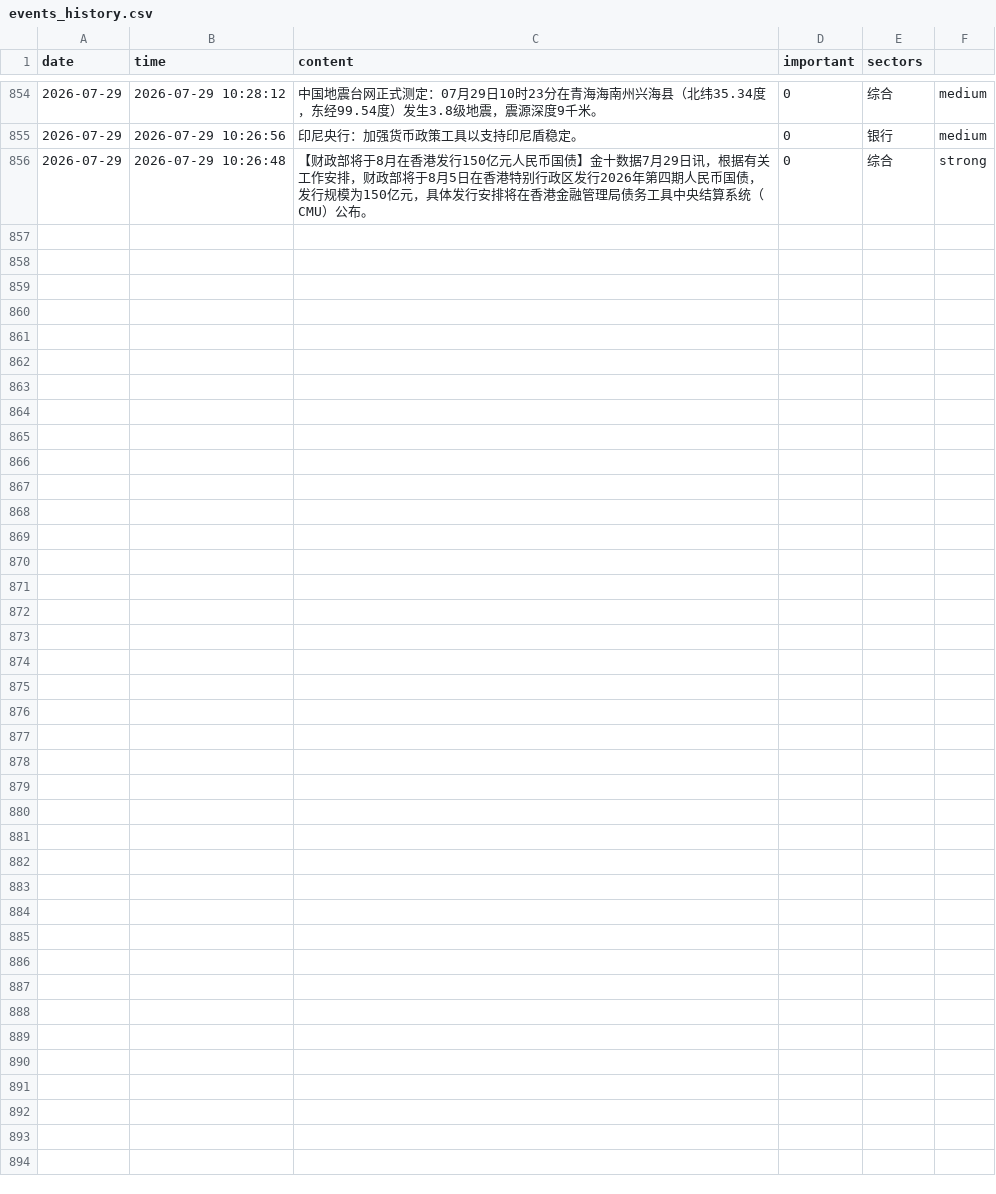
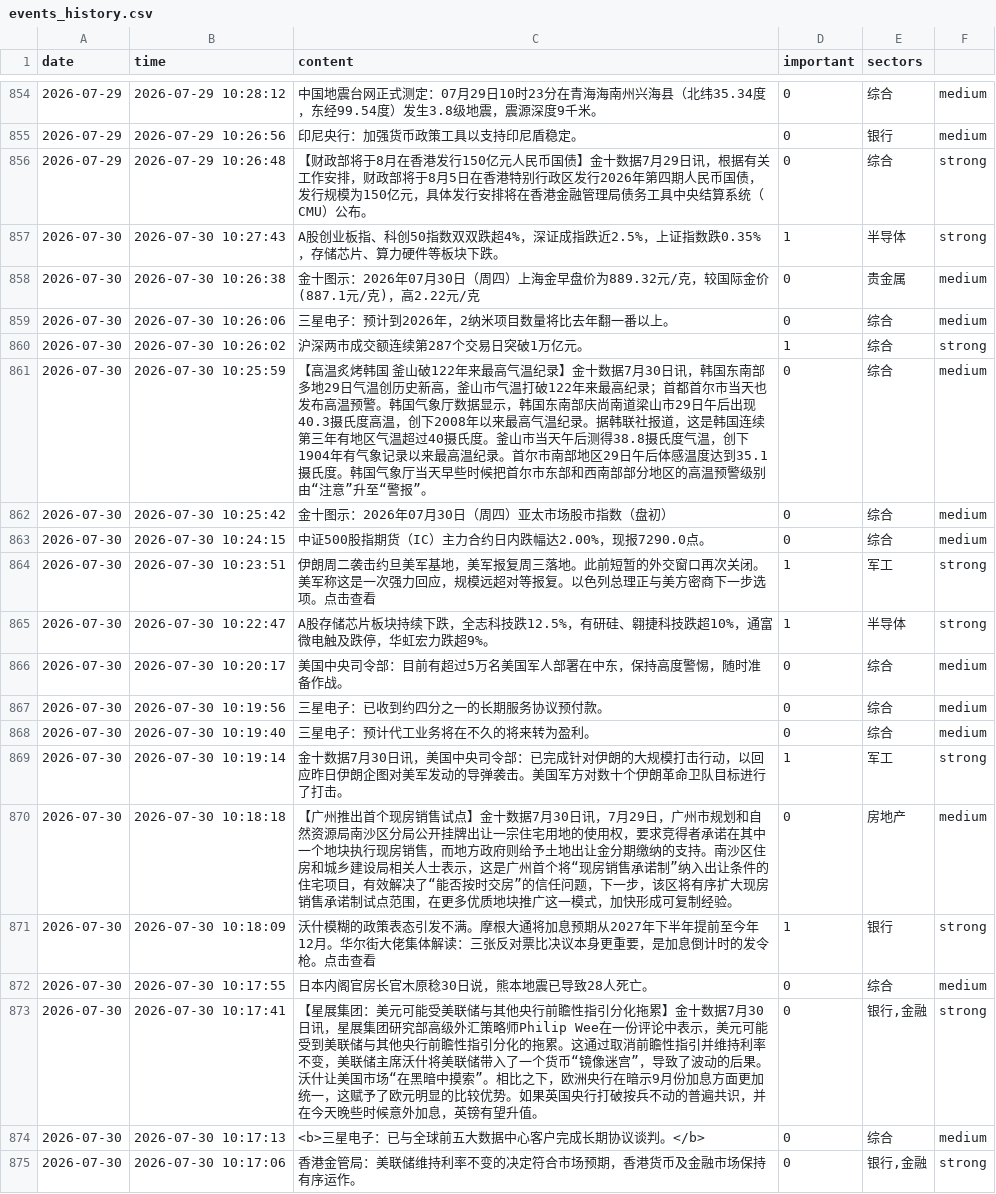
Before and after one commit to LIUruchuan/jin10-daily-market, a CSV file: data/history/events_history.csv, drawn as a sheet; only a part is shown, gaps mark what is left out.

```diff
--- a/data/history/events_history.csv
+++ b/data/history/events_history.csv
@@ -856 +856,20 @@ date,time,content,important,sectors
 2026-07-29,2026-07-29 10:26:48,【财政部将于8月在香港发行150亿元人民币国债】金十数据7月29日讯，根据有关工作安排，财政部将于8月5日在香港特别行政区发行2026年第四期人民币国债，发行规模为150亿元，具体发行安排将在香港金融管理局债务工具中央结算系统（CMU）公布。,0,综合,strong
+2026-07-30,2026-07-30 10:27:43,A股创业板指、科创50指数双双跌超4%，深证成指跌近2.5%，上证指数跌0.35%，存储芯片、算力硬件等板块下跌。,1,半导体,strong
+2026-07-30,2026-07-30 10:26:38,金十图示：2026年07月30日（周四）上海金早盘价为889.32元/克，较国际金价(887.1元/克)，高2.22元/克,0,贵金属,medium
+2026-07-30,2026-07-30 10:26:06,三星电子：预计到2026年，2纳米项目数量将比去年翻一番以上。,0,综合,medium
+2026-07-30,2026-07-30 10:26:02,沪深两市成交额连续第287个交易日突破1万亿元。,1,综合,strong
+2026-07-30,2026-07-30 10:25:59,【高温炙烤韩国 釜山破122年来最高气温纪录】金十数据7月30日讯，韩国东南部多地29日气温创历史新高，釜山市气温打破122年来最高纪录；首都首尔市当天也发布高温预警。韩国气象厅数据显示，韩国东南部庆尚南道梁山市29日午后出现40.3摄氏度高温，创下2008年以来最高气温纪录。据韩联社报道，这是韩国连续第三年有地区气温超过40摄氏度。釜山市当天午后测得38.8摄氏度气温，创下1904年有气象记录以来最高温纪录。首尔市南部地区29日午后体感温度达到35.1摄氏度。韩国气象厅当天早些时候把首尔市东部和西南部部分地区的高温预警级别由“注意”升至“警报”。,0,综合,medium
+2026-07-30,2026-07-30 10:25:42,金十图示：2026年07月30日（周四）亚太市场股市指数（盘初）,0,综合,medium
+2026-07-30,2026-07-30 10:24:15,中证500股指期货（IC）主力合约日内跌幅达2.00%，现报7290.0点。,0,综合,medium
+2026-07-30,2026-07-30 10:23:51,伊朗周二袭击约旦美军基地，美军报复周三落地。此前短暂的外交窗口再次关闭。美军称这是一次强力回应，规模远超对等报复。以色列总理正与美方密商下一步选项。点击查看,1,军工,strong
+2026-07-30,2026-07-30 10:22:47,A股存储芯片板块持续下跌，全志科技跌12.5%，有研硅、翱捷科技跌超10%，通富微电触及跌停，华虹宏力跌超9%。,1,半导体,strong
+2026-07-30,2026-07-30 10:20:17,美国中央司令部：目前有超过5万名美国军人部署在中东，保持高度警惕，随时准备作战。,0,综合,medium
+2026-07-30,2026-07-30 10:19:56,三星电子：已收到约四分之一的长期服务协议预付款。,0,综合,medium
+2026-07-30,2026-07-30 10:19:40,三星电子：预计代工业务将在不久的将来转为盈利。,0,综合,medium
+2026-07-30,2026-07-30 10:19:14,金十数据7月30日讯，美国中央司令部：已完成针对伊朗的大规模打击行动，以回应昨日伊朗企图对美军发动的导弹袭击。美国军方对数十个伊朗革命卫队目标进行了打击。,1,军工,strong
+2026-07-30,2026-07-30 10:18:18,【广州推出首个现房销售试点】金十数据7月30日讯，7月29日，广州市规划和自然资源局南沙区分局公开挂牌出让一宗住宅用地的使用权，要求竞得者承诺在其中一个地块执行现房销售，而地方政府则给予土地出让金分期缴纳的支持。南沙区住房和城乡建设局相关人士表示，这是广州首个将“现房销售承诺制”纳入出让条件的住宅项目，有效解决了“能否按时交房”的信任问题，下一步，该区将有序扩大现房销售承诺制试点范围，在更多优质地块推广这一模式，加快形成可复制经验。,0,房地产,medium
+2026-07-30,2026-07-30 10:18:09,沃什模糊的政策表态引发不满。摩根大通将加息预期从2027年下半年提前至今年12月。华尔街大佬集体解读：三张反对票比决议本身更重要，是加息倒计时的发令枪。点击查看,1,银行,strong
+2026-07-30,2026-07-30 10:17:55,日本内阁官房长官木原稔30日说，熊本地震已导致28人死亡。,0,综合,medium
+2026-07-30,2026-07-30 10:17:41,【星展集团：美元可能受美联储与其他央行前瞻性指引分化拖累】金十数据7月30日讯，星展集团研究部高级外汇策略师Philip Wee在一份评论中表示，美元可能受到美联储与其他央行前瞻性指引分化的拖累。这通过取消前瞻性指引并维持利率不变，美联储主席沃什将美联储带入了一个货币“镜像迷宫”，导致了波动的后果。沃什让美国市场“在黑暗中摸索”。相比之下，欧洲央行在暗示9月份加息方面更加统一，这赋予了欧元明显的比较优势。如果英国央行打破按兵不动的普遍共识，并在今天晚些时候意外加息，英镑有望升值。,0,"银行,金融",strong
+2026-07-30,2026-07-30 10:17:13,<b>三星电子：已与全球前五大数据中心客户完成长期协议谈判。</b>,0,综合,medium
+2026-07-30,2026-07-30 10:17:06,香港金管局：美联储维持利率不变的决定符合市场预期，香港货币及金融市场保持有序运作。,0,"银行,金融",strong
```
Also changed, not shown: data/history/market_history.csv, 5 other files.
